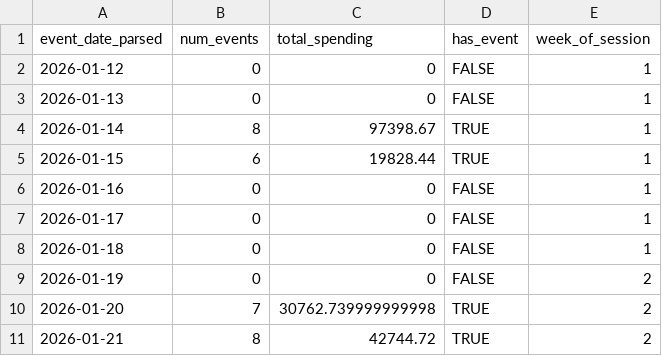
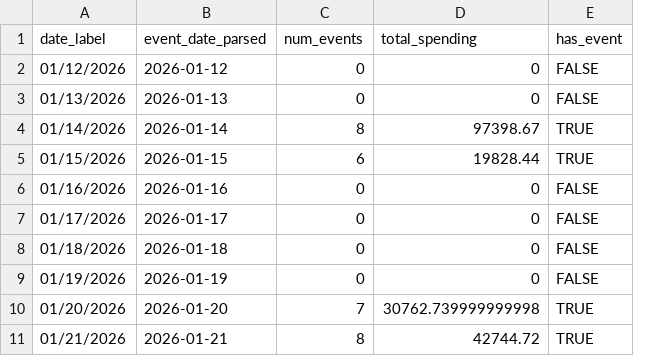
Before and after one commit to zakahossain/jour689l, a CSV file: md_lobbying_analysis/rstudio_output/output_session_events_by_date.csv, drawn as a sheet; only a part is shown; removed rows and columns are numbered as before the commit, all else as after; the diff names each change by its address in the sheet, - before the commit and + after, or states it on an @@ line.

Commit message:
update to md_lobbying_analysis

```diff
--- a/md_lobbying_analysis/rstudio_output/output_session_events_by_date.csv
+++ b/md_lobbying_analysis/rstudio_output/output_session_events_by_date.csv
+column A (date_label), rows 2-11: 01/12/2026 | 01/13/2026 | 01/14/2026 | 01/15/2026 | 01/16/2026 | 01/17/2026 | 01/18/2026 | 01/19/2026 | 01/20/2026 | 01/21/2026
-column E (week_of_session), rows 2-11: 1 | 1 | 1 | 1 | 1 | 1 | 1 | 2 | 2 | 2
```
Also changed, not shown: md_lobbying_analysis/rstudio_output/output_ent_eee_timeline_2026.csv, md_lobbying_analysis/rstudio_output/output_top_spenders_ent_eee.csv, 13 other files.
